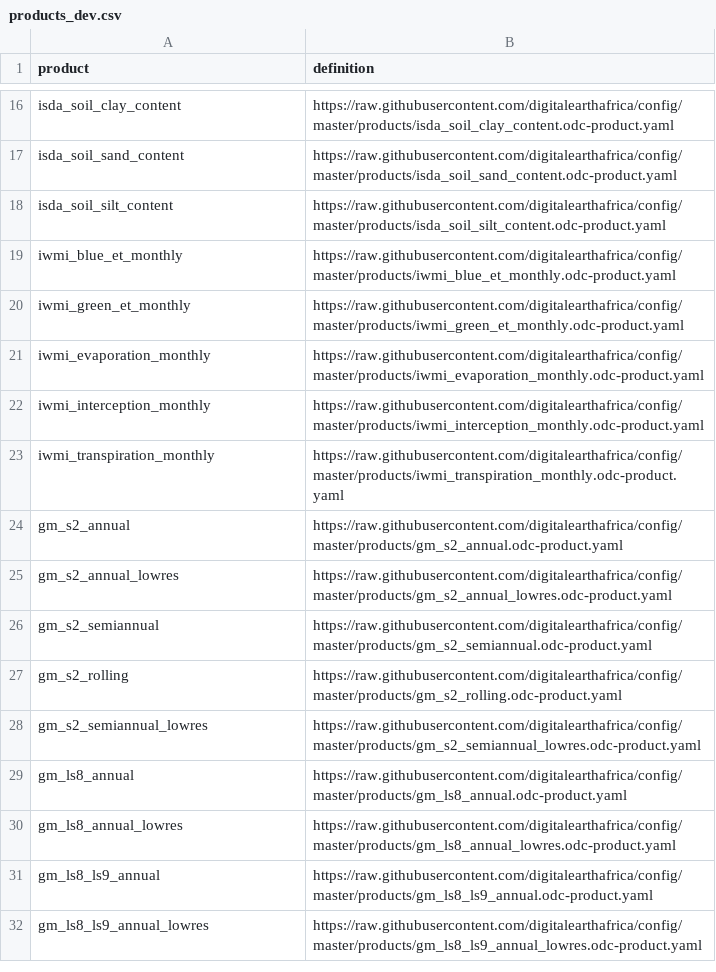
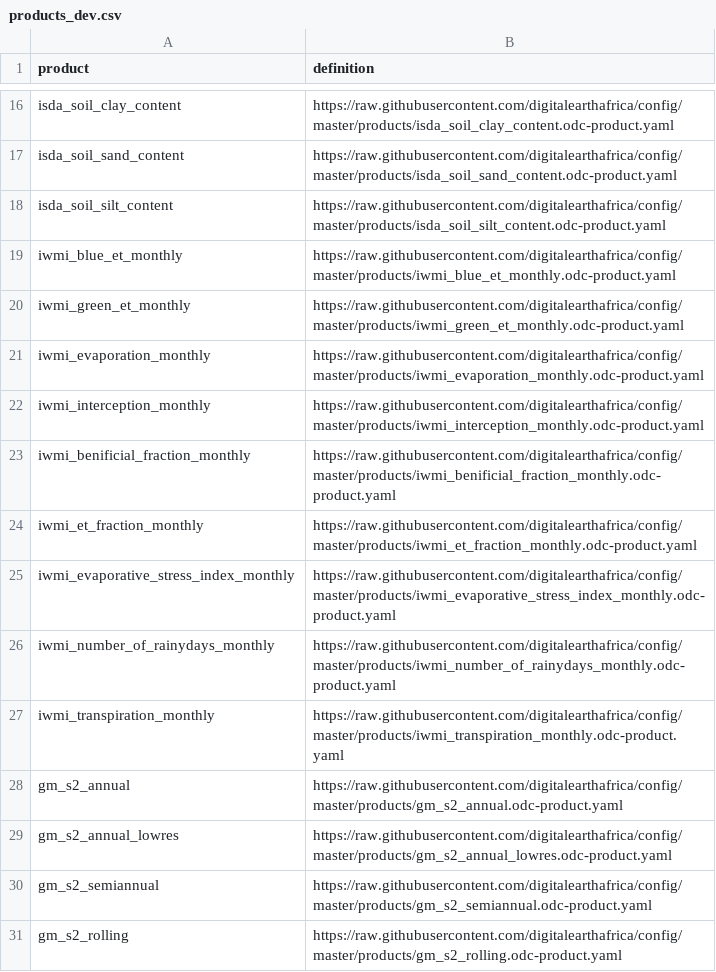
Before and after one commit to digitalearthafrica/config, a CSV file: dev/products_dev.csv, drawn as a sheet; only a part is shown, gaps mark what is left out; the shorter side is filled out with more unchanged rows.

Commit message:
Add new IWMI products to Dev

```diff
--- a/dev/products_dev.csv
+++ b/dev/products_dev.csv
@@ -22,2 +22,6 @@ iwmi_evaporation_monthly,https://raw.githubusercontent.com/digitalearthafrica/co
 iwmi_interception_monthly,https://raw.githubusercontent.com/digitalearthafrica/config/master/products/iwmi_interception_monthly.odc-product.yaml
+iwmi_benificial_fraction_monthly,https://raw.githubusercontent.com/digitalearthafrica/config/master/products/iwmi_benificial_fraction_monthly.odc-product.yaml
+iwmi_et_fraction_monthly,https://raw.githubusercontent.com/digitalearthafrica/config/master/products/iwmi_et_fraction_monthly.odc-product.yaml
+iwmi_evaporative_stress_index_monthly,https://raw.githubusercontent.com/digitalearthafrica/config/master/products/iwmi_evaporative_stress_index_monthly.odc-product.yaml
+iwmi_number_of_rainydays_monthly,https://raw.githubusercontent.com/digitalearthafrica/config/master/products/iwmi_number_of_rainydays_monthly.odc-product.yaml
 iwmi_transpiration_monthly,https://raw.githubusercontent.com/digitalearthafrica/config/master/products/iwmi_transpiration_monthly.odc-product.yaml
```
Also changed, not shown: 4 other files.
